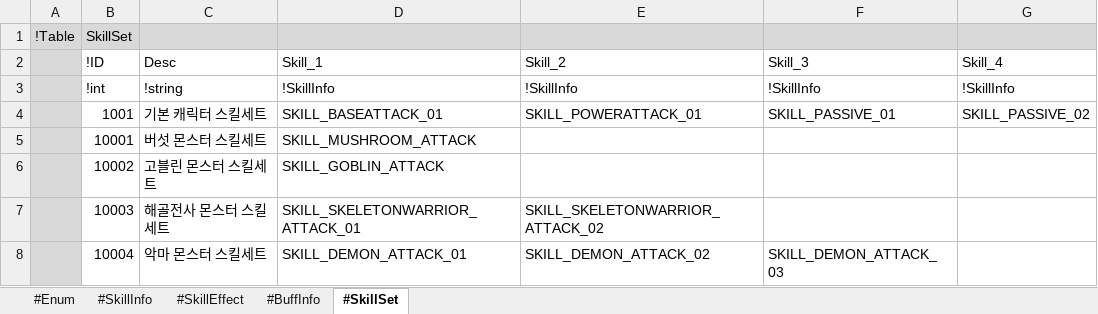
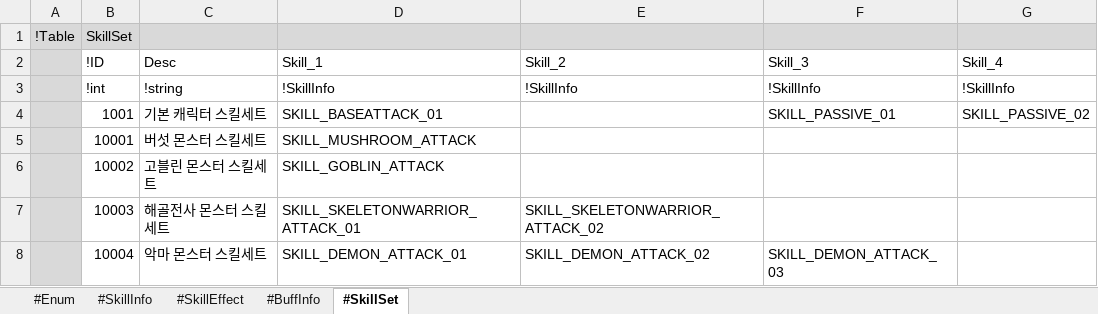
Before and after one commit to electro8836/ProjectOne, an Excel workbook: Shared/XLS/Skill.xlsx, sheet #SkillSet, drawn as a sheet; values as stored, in another font and other column widths than the file's, no borders; the diff names each change by its address in the sheet, - before the commit and + after, or states it on an @@ line.

```diff
--- a/Shared/XLS/Skill.xlsx (sheet #SkillSet)
+++ b/Shared/XLS/Skill.xlsx (sheet #SkillSet)
-E4 (Skill_2): SKILL_POWERATTACK_01
+E4 (Skill_2): (empty)
```
Also changed, not shown: sheet #SkillInfo, sheet #SkillEffect, Shared/XLS/Character.xlsx, Shared/XLS/Stat.xlsx, 32 other files.
